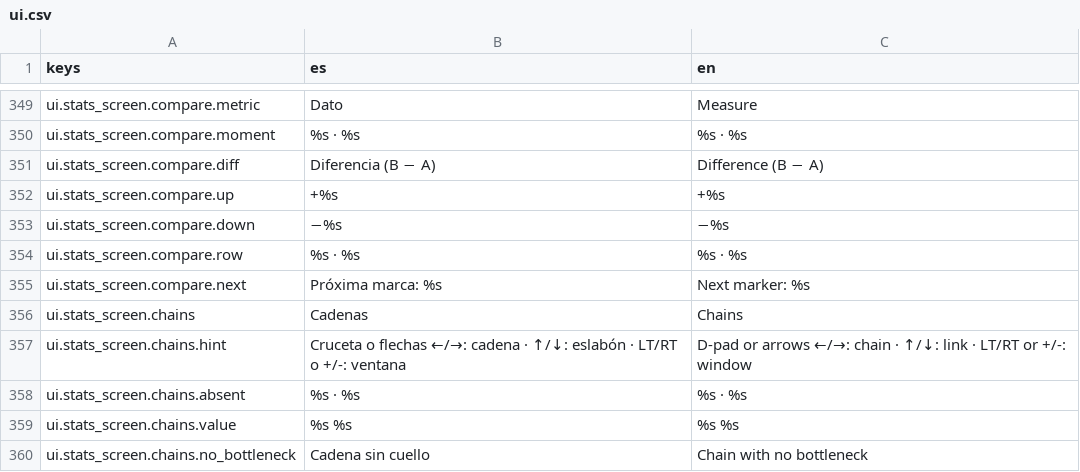
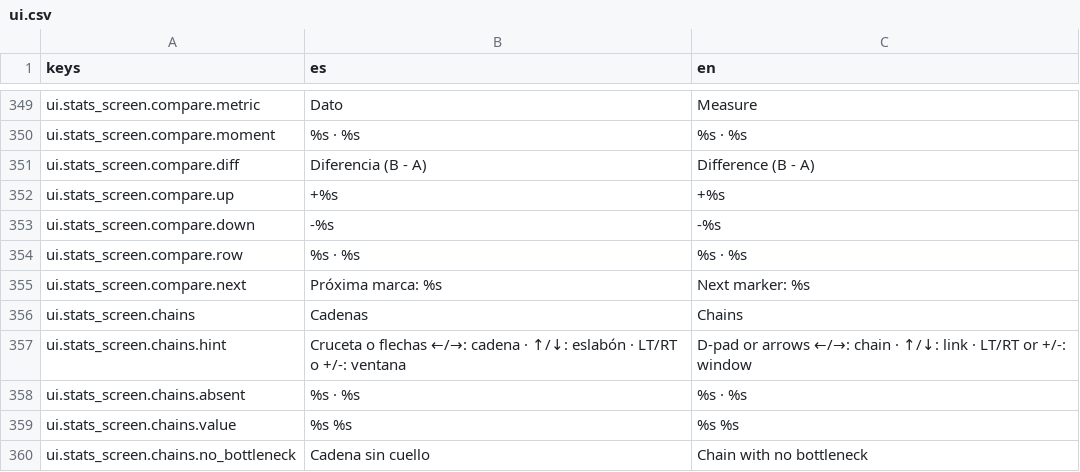
Before and after one commit to Palehour/londinium, a CSV file: locale/ui.csv, drawn as a sheet; only a part is shown, gaps mark what is left out.

```diff
--- a/locale/ui.csv
+++ b/locale/ui.csv
@@ -350,5 +350,5 @@ ui.stats_screen.compare.metric,Dato,Measure
 ui.stats_screen.compare.moment,%s · %s,%s · %s
-ui.stats_screen.compare.diff,Diferencia (B − A),Difference (B − A)
+ui.stats_screen.compare.diff,Diferencia (B - A),Difference (B - A)
 ui.stats_screen.compare.up,+%s,+%s
-ui.stats_screen.compare.down,−%s,−%s
+ui.stats_screen.compare.down,-%s,-%s
 ui.stats_screen.compare.row,%s · %s,%s · %s
```
Also changed, not shown: 3 other files.
